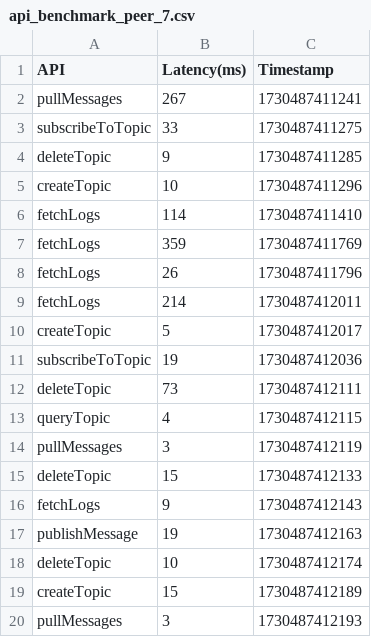
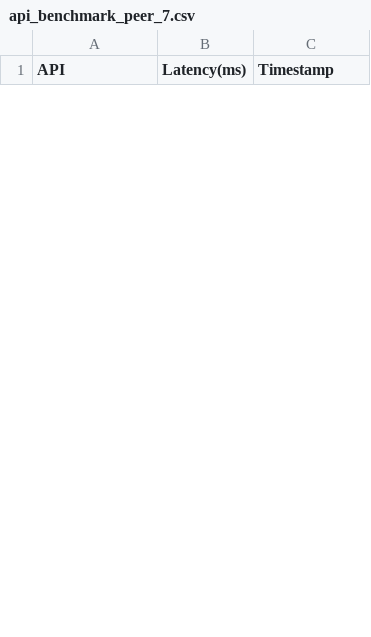
Before and after one commit to prakriti31/P2PDecentralized, a CSV file: benchmarkingapis/api_benchmark_peer_7.csv, drawn as a sheet; only a part is shown; removed rows and columns are numbered as before the commit, all else as after; the diff covers the shown part only; the diff names each change by its address in the sheet, - before the commit and + after, or states it on an @@ line.

```diff
--- a/benchmarkingapis/api_benchmark_peer_7.csv
+++ b/benchmarkingapis/api_benchmark_peer_7.csv
-row 2: pullMessages | 267 | 1730487411241
-row 3: subscribeToTopic | 33 | 1730487411275
-row 4: deleteTopic | 9 | 1730487411285
-row 5: createTopic | 10 | 1730487411296
-row 6: fetchLogs | 114 | 1730487411410
-row 7: fetchLogs | 359 | 1730487411769
-row 8: fetchLogs | 26 | 1730487411796
-row 9: fetchLogs | 214 | 1730487412011
-row 10: createTopic | 5 | 1730487412017
-row 11: subscribeToTopic | 19 | 1730487412036
-row 12: deleteTopic | 73 | 1730487412111
-row 13: queryTopic | 4 | 1730487412115
-row 14: pullMessages | 3 | 1730487412119
-row 15: deleteTopic | 15 | 1730487412133
-row 16: fetchLogs | 9 | 1730487412143
-row 17: publishMessage | 19 | 1730487412163
-row 18: deleteTopic | 10 | 1730487412174
-row 19: createTopic | 15 | 1730487412189
-row 20: pullMessages | 3 | 1730487412193
```
Also changed, not shown: 30 added rows and 11 removed rows elsewhere in this file, benchmarkingapis/api_benchmark_peer_1.csv, benchmarkingapis/api_benchmark_peer_2.csv, 25 other files.
